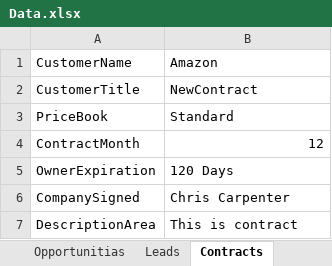
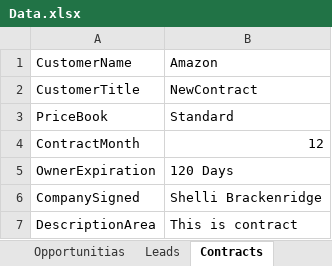
Before and after one commit to iDeliver1/SalesForce, an Excel workbook: SalesForce/src/com/SaleForce/data/Data.xlsx, sheet Contracts, drawn as a sheet; values as stored, in another font and other column widths than the file's, no borders; the diff names each change by its address in the sheet, - before the commit and + after, or states it on an @@ line.

```diff
--- a/SalesForce/src/com/SaleForce/data/Data.xlsx (sheet Contracts)
+++ b/SalesForce/src/com/SaleForce/data/Data.xlsx (sheet Contracts)
-B6: Chris Carpenter
+B6: Shelli Brackenridge
```
Also changed, not shown: 8 other files.
